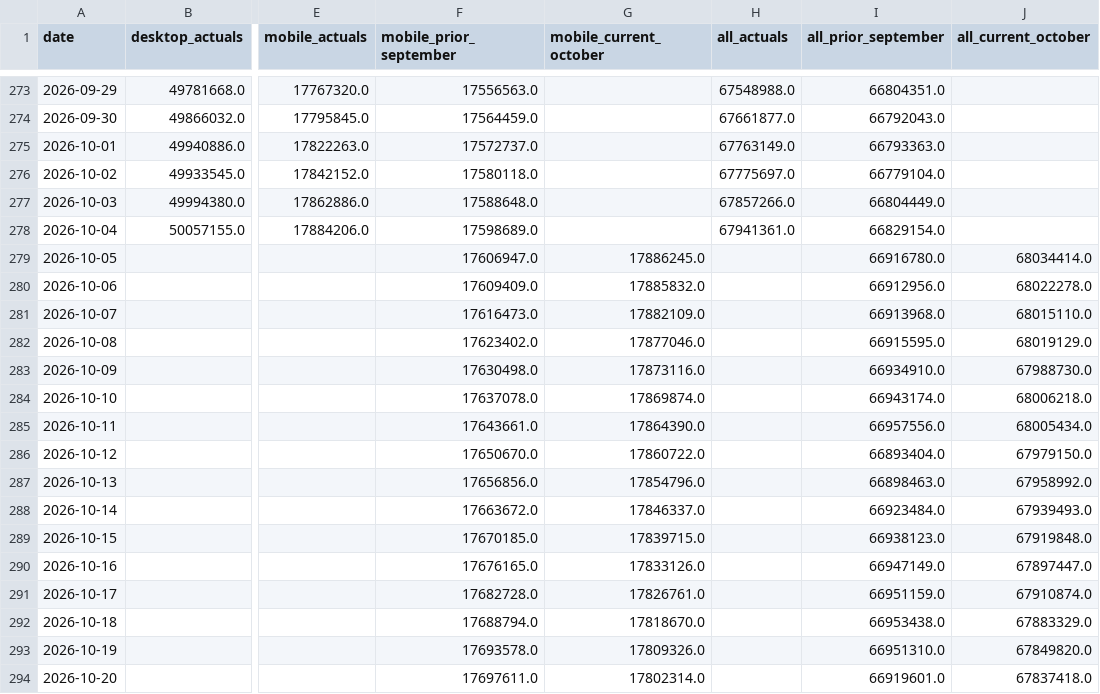
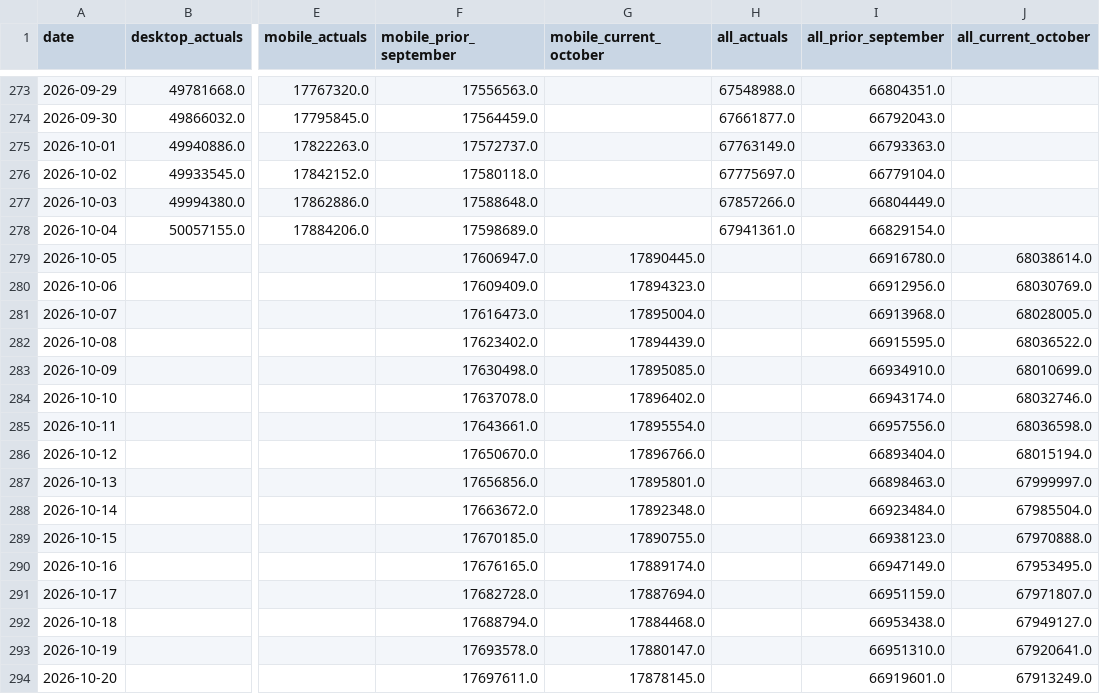
Before and after one commit to mozilla/mozaic-daily, a CSV file: data-official/2026-10/csv/october_canonical_curves.csv, drawn as a sheet; only a part is shown, gaps mark what is left out; the diff covers the shown part only; the diff names each change by its address in the sheet, - before the commit and + after, or states it on an @@ line.

```diff
--- a/data-official/2026-10/csv/october_canonical_curves.csv
+++ b/data-official/2026-10/csv/october_canonical_curves.csv
-G279 (mobile_current_october): 17886245.0
+G279 (mobile_current_october): 17890445.0
-J279 (all_current_october): 68034414.0
+J279 (all_current_october): 68038614.0
-G280 (mobile_current_october): 17885832.0
+G280 (mobile_current_october): 17894323.0
-J280 (all_current_october): 68022278.0
+J280 (all_current_october): 68030769.0
-G281 (mobile_current_october): 17882109.0
+G281 (mobile_current_october): 17895004.0
-J281 (all_current_october): 68015110.0
+J281 (all_current_october): 68028005.0
-G282 (mobile_current_october): 17877046.0
+G282 (mobile_current_october): 17894439.0
-J282 (all_current_october): 68019129.0
+J282 (all_current_october): 68036522.0
-G283 (mobile_current_october): 17873116.0
+G283 (mobile_current_october): 17895085.0
-J283 (all_current_october): 67988730.0
+J283 (all_current_october): 68010699.0
-G284 (mobile_current_october): 17869874.0
+G284 (mobile_current_october): 17896402.0
-J284 (all_current_october): 68006218.0
+J284 (all_current_october): 68032746.0
-G285 (mobile_current_october): 17864390.0
+G285 (mobile_current_october): 17895554.0
-J285 (all_current_october): 68005434.0
+J285 (all_current_october): 68036598.0
-G286 (mobile_current_october): 17860722.0
+G286 (mobile_current_october): 17896766.0
-J286 (all_current_october): 67979150.0
+J286 (all_current_october): 68015194.0
-G287 (mobile_current_october): 17854796.0
+G287 (mobile_current_october): 17895801.0
-J287 (all_current_october): 67958992.0
+J287 (all_current_october): 67999997.0
-G288 (mobile_current_october): 17846337.0
+G288 (mobile_current_october): 17892348.0
-J288 (all_current_october): 67939493.0
+J288 (all_current_october): 67985504.0
-G289 (mobile_current_october): 17839715.0
+G289 (mobile_current_october): 17890755.0
-J289 (all_current_october): 67919848.0
+J289 (all_current_october): 67970888.0
-G290 (mobile_current_october): 17833126.0
+G290 (mobile_current_october): 17889174.0
-J290 (all_current_october): 67897447.0
+J290 (all_current_october): 67953495.0
-G291 (mobile_current_october): 17826761.0
+G291 (mobile_current_october): 17887694.0
-J291 (all_current_october): 67910874.0
+J291 (all_current_october): 67971807.0
-G292 (mobile_current_october): 17818670.0
+G292 (mobile_current_october): 17884468.0
-J292 (all_current_october): 67883329.0
+J292 (all_current_october): 67949127.0
-G293 (mobile_current_october): 17809326.0
+G293 (mobile_current_october): 17880147.0
-J293 (all_current_october): 67849820.0
+J293 (all_current_october): 67920641.0
-G294 (mobile_current_october): 17802314.0
+G294 (mobile_current_october): 17878145.0
-J294 (all_current_october): 67837418.0
+J294 (all_current_october): 67913249.0
```
Also changed, not shown: 144 edited cells elsewhere in this file, data-official/2026-10/csv/october_dec15_summary.csv, 30 other files.
